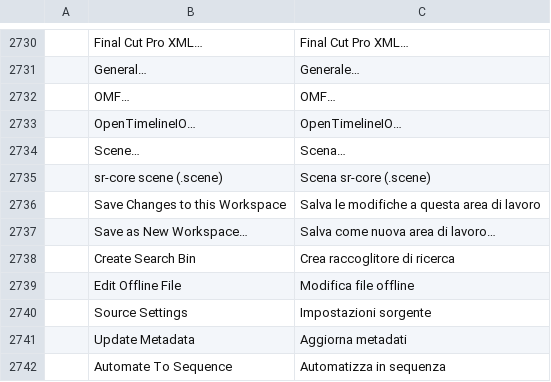
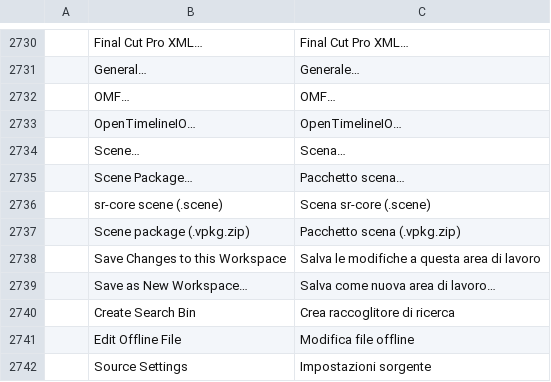
Before and after one commit to pedroanisio/filmcraft, a TSV file: crates/ui-egui/src/i18n/it.tsv, drawn as a sheet; only a part is shown, gaps mark what is left out; the shorter side is filled out with more unchanged rows.

```diff
--- a/crates/ui-egui/src/i18n/it.tsv
+++ b/crates/ui-egui/src/i18n/it.tsv
@@ -2734,3 +2734,5 @@
 	Scene…	Scena…
+	Scene Package…	Pacchetto scena…
 	sr-core scene (.scene)	Scena sr-core (.scene)
+	Scene package (.vpkg.zip)	Pacchetto scena (.vpkg.zip)
 	Save Changes to this Workspace	Salva le modifiche a questa area di lavoro
```
Also changed, not shown: crates/ui-egui/src/i18n/es.tsv, crates/ui-egui/src/i18n/fr.tsv, 19 other files.
